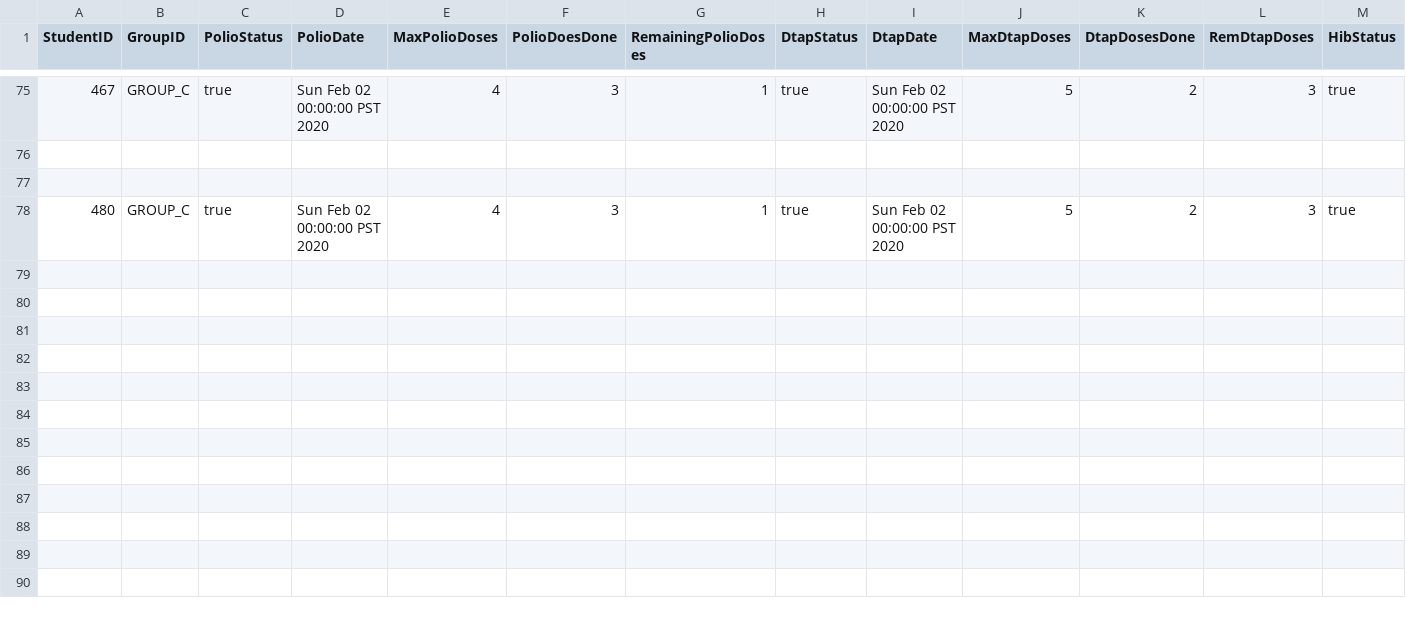
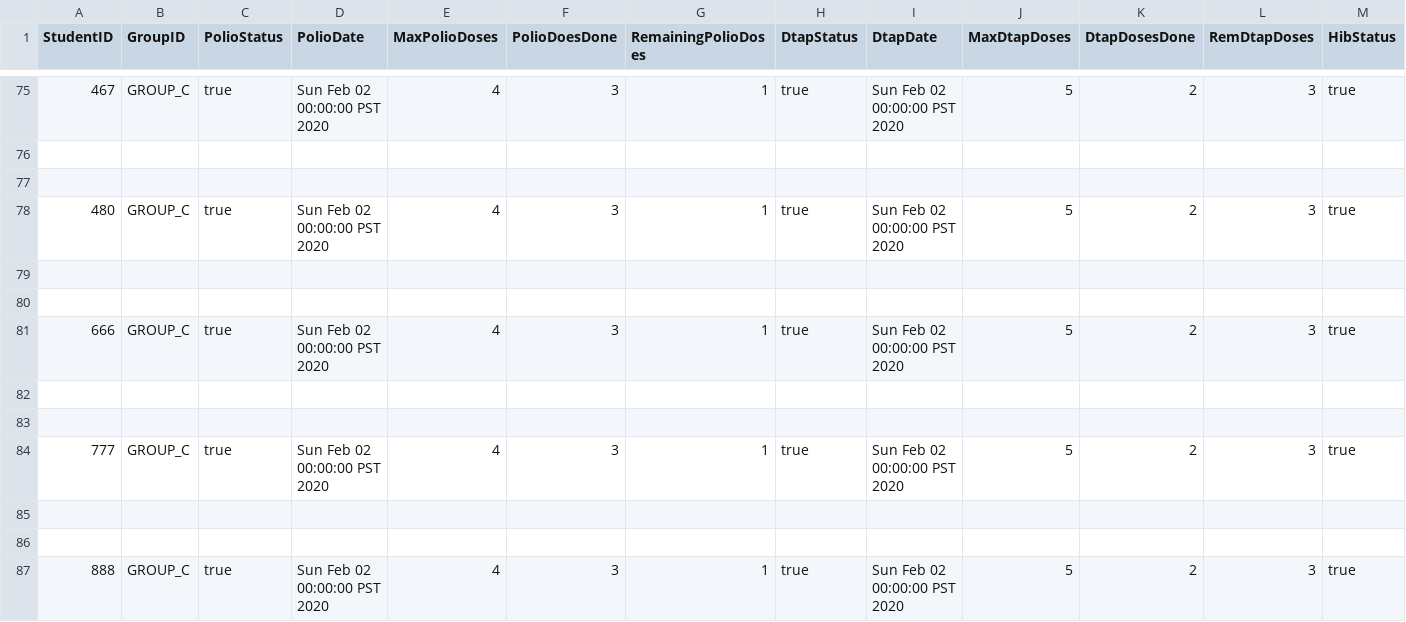
Before and after one commit to Anjali-Chitkara-ac/DayCare, a CSV file: imz.csv, drawn as a sheet; only a part is shown, gaps mark what is left out; rows hold the shown columns only; the diff names each change by its address in the sheet, - before the commit and + after, or states it on an @@ line.

Commit message:
Alert for student registration renewal

```diff
--- a/imz.csv
+++ b/imz.csv
+row 79: (empty)
+row 80: (empty)
+row 81: 666 | GROUP_C | true | Sun Feb 02 00:00:00 PST 2020 | 4 | 3 | 1 | true | Sun Feb 02 00:00:00 PST 2020 | 5 | 2 | 3 | true
+row 82: (empty)
+row 83: (empty)
+row 84: 777 | GROUP_C | true | Sun Feb 02 00:00:00 PST 2020 | 4 | 3 | 1 | true | Sun Feb 02 00:00:00 PST 2020 | 5 | 2 | 3 | true
+row 85: (empty)
+row 86: (empty)
+row 87: 888 | GROUP_C | true | Sun Feb 02 00:00:00 PST 2020 | 4 | 3 | 1 | true | Sun Feb 02 00:00:00 PST 2020 | 5 | 2 | 3 | true
```
Also changed, not shown: Teacher.csv, student.csv, 7 other files.
